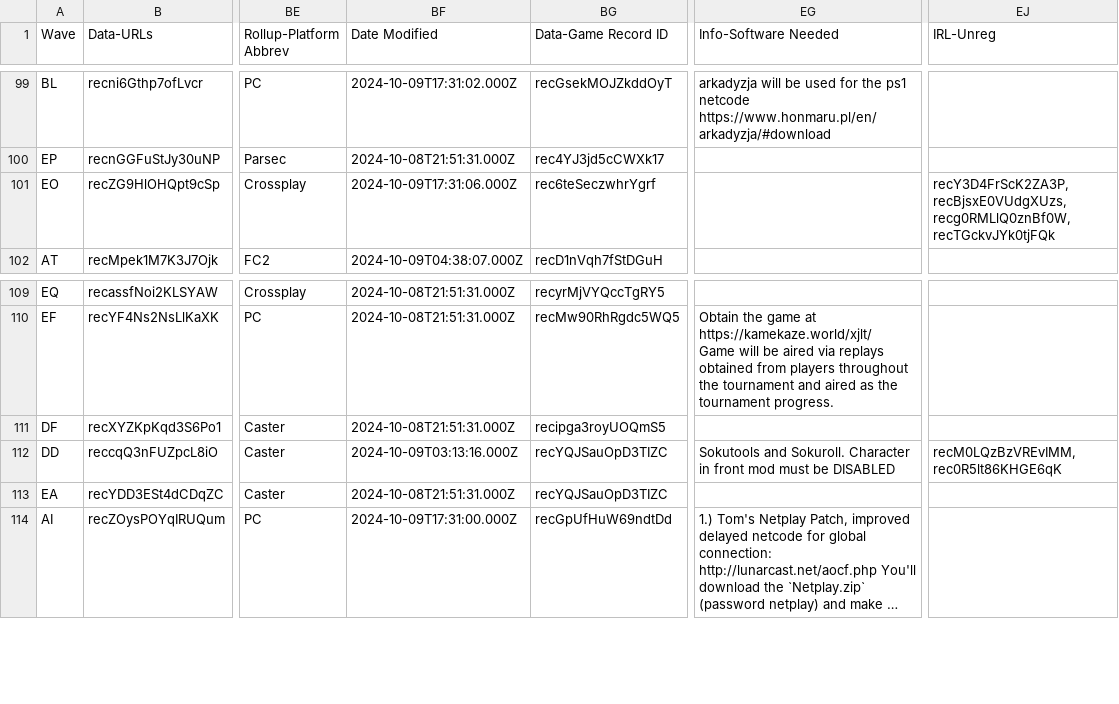
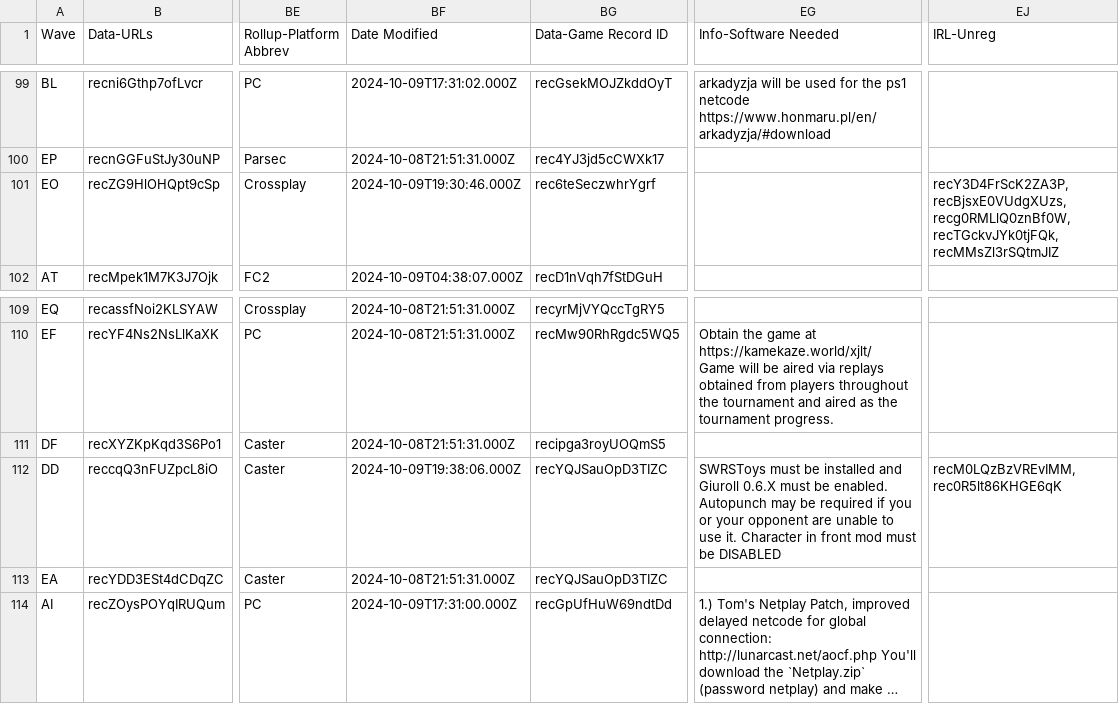
Before and after one commit to 956Productions/vortexgallery.moe, a CSV file: _data/games.csv, drawn as a sheet; only a part is shown, gaps mark what is left out; long unchanged cells end in …; the diff names each change by its address in the sheet, - before the commit and + after, or states it on an @@ line.

```diff
--- a/_data/games.csv
+++ b/_data/games.csv
-BF101 (Date Modified): 2024-10-09T17:31:06.000Z
+BF101 (Date Modified): 2024-10-09T19:30:46.000Z
-EJ101 (IRL-Unreg): …recBjsxE0VUdgXUzs, recg0RMLlQ0znBf0W, recTGckvJYk0tjFQk
+EJ101 (IRL-Unreg): …recBjsxE0VUdgXUzs, recg0RMLlQ0znBf0W, recTGckvJYk0tjFQk, recMMsZl3rSQtmJIZ
-BF112 (Date Modified): 2024-10-09T03:13:16.000Z
+BF112 (Date Modified): 2024-10-09T19:38:06.000Z
-EG112 (Info-Software Needed): Sokutools and Sokuroll. Character in…
+EG112 (Info-Software Needed): SWRSToys must be installed and Giuroll 0.6.X must be enabled. Autopunch may be required if you or your opponent are unable to use it. Character in…
```
Also changed, not shown: 3 other files.
